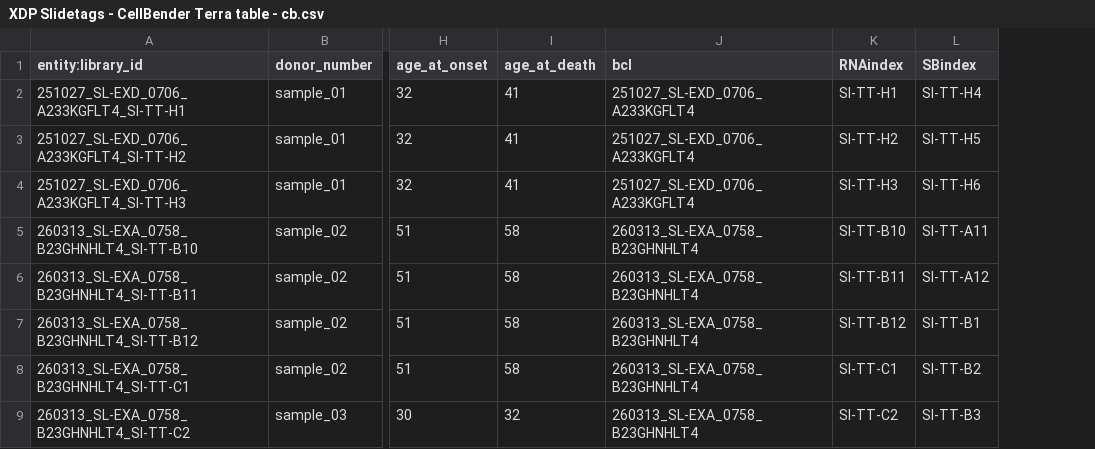
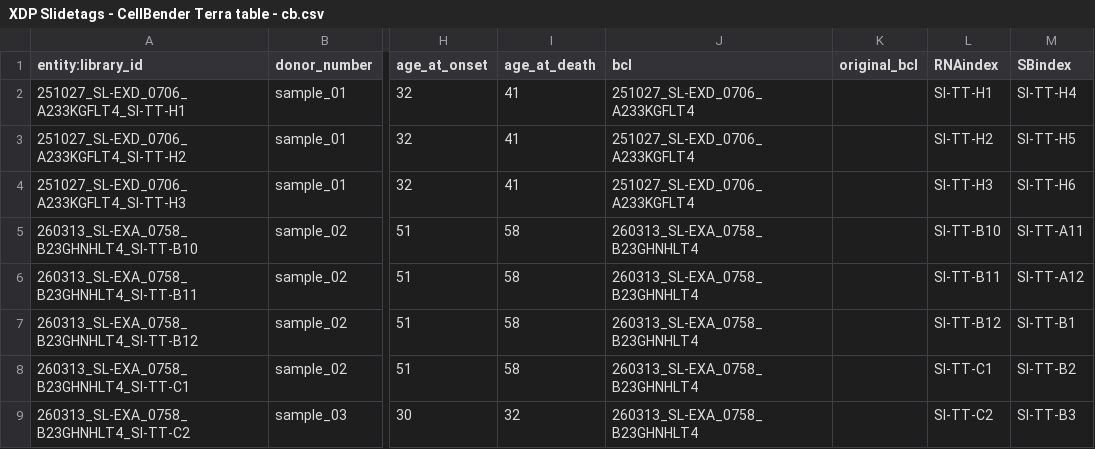
Before and after one commit to 8gabri8/XDP, a CSV file: utils/SlideTags_XDP_metadata/XDP Slidetags - CellBender Terra table - cb.csv, drawn as a sheet; only a part is shown, gaps mark what is left out; the diff covers the shown part only; the diff names each change by its address in the sheet, - before the commit and + after, or states it on an @@ line.

```diff
--- a/utils/SlideTags_XDP_metadata/XDP Slidetags - CellBender Terra table - cb.csv
+++ b/utils/SlideTags_XDP_metadata/XDP Slidetags - CellBender Terra table - cb.csv
+column K (original_bcl), empty
```
Also changed, not shown: 3 added rows and 6 edited cells elsewhere in this file, utils/handsaker_et_all/phase_c_minus_genes.csv, utils/handsaker_et_all/phase_c_plus_genes.csv, 53 other files.
